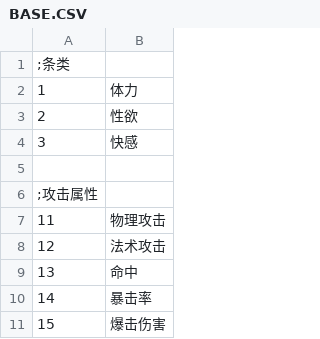
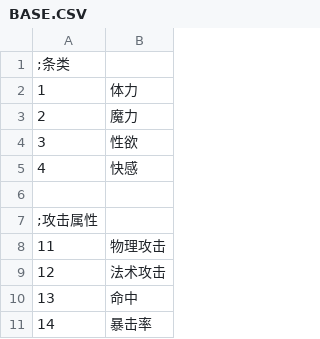
Before and after one commit to SisanTsz/eraDungeon, a CSV file: CSV/BASE.CSV, drawn as a sheet; only a part is shown; the shorter side is filled out with more unchanged rows.

```diff
--- a/CSV/BASE.CSV
+++ b/CSV/BASE.CSV
@@ -2,4 +2,5 @@
 1,体力
-2,性欲
-3,快感
+2,魔力
+3,性欲
+4,快感
 
```
Also changed, not shown: 6 other files.
